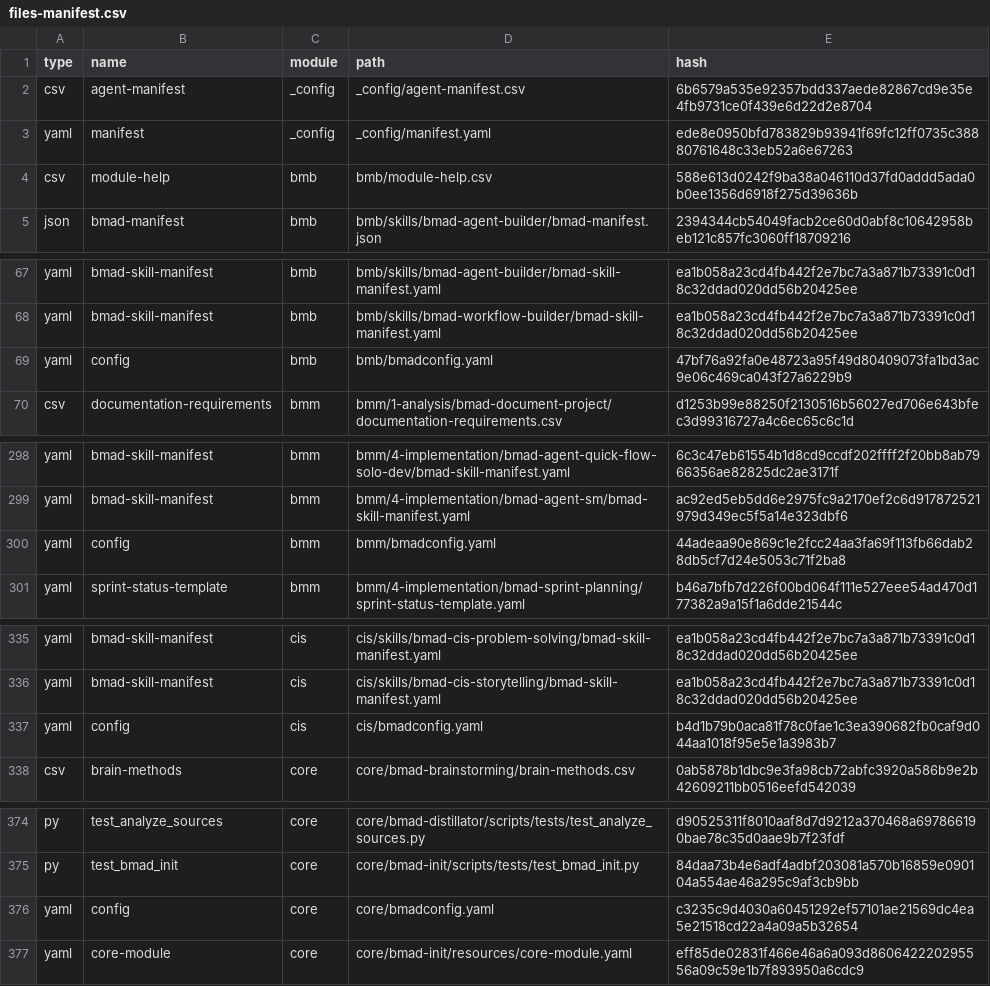
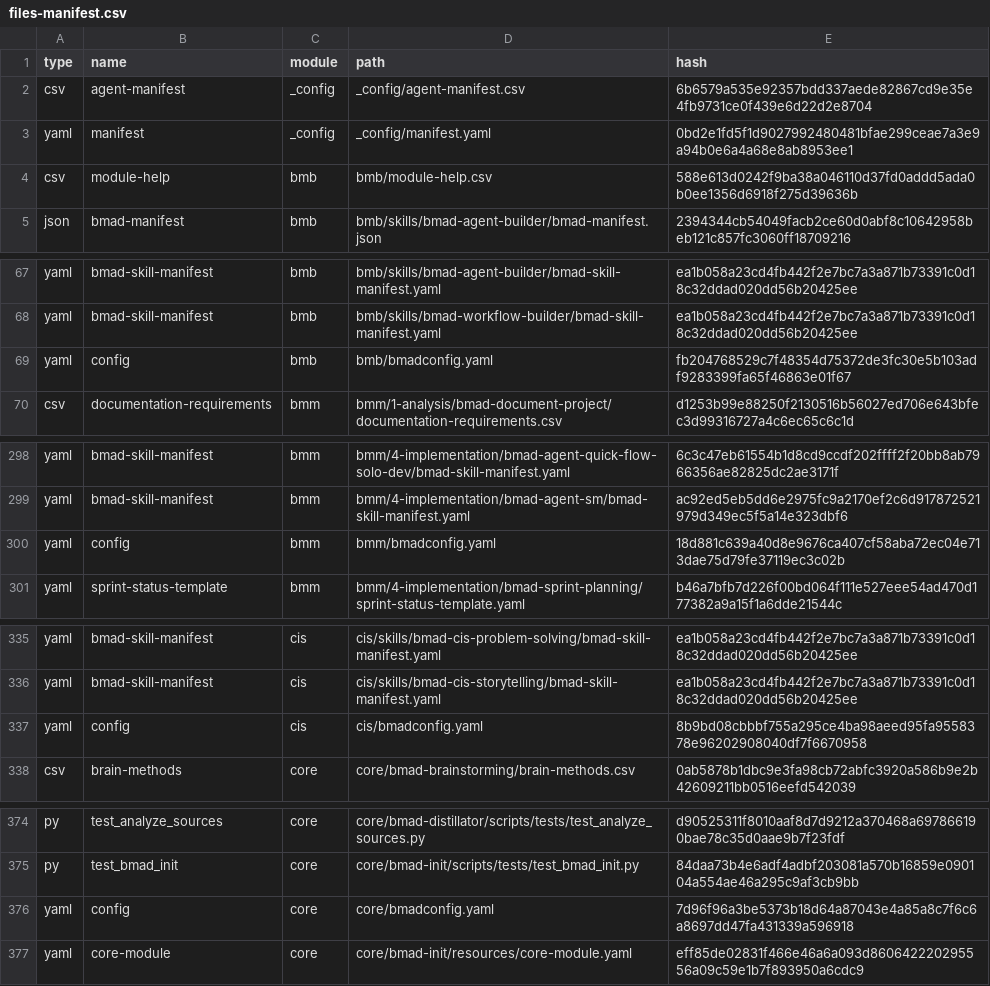
Before and after one commit to crisweber2600/Lens.Core.Src, a CSV file: _bmad/_config/files-manifest.csv, drawn as a sheet; only a part is shown, gaps mark what is left out; the diff covers the shown part only.

```diff
--- a/_bmad/_config/files-manifest.csv
+++ b/_bmad/_config/files-manifest.csv
@@ -2,3 +2,3 @@ type,name,module,path,hash
 "csv","agent-manifest","_config","_config/agent-manifest.csv","6b6579a535e92357bdd337aede82867cd9e35e4fb9731ce0f439e6d22d2e8704"
-"yaml","manifest","_config","_config/manifest.yaml","ede8e0950bfd783829b93941f69fc12ff0735c38880761648c33eb52a6e67263"
+"yaml","manifest","_config","_config/manifest.yaml","0bd2e1fd5f1d9027992480481bfae299ceae7a3e9a94b0e6a4a68e8ab8953ee1"
 "csv","module-help","bmb","bmb/module-help.csv","588e613d0242f9ba38a046110d37fd0addd5ada0b0ee1356d6918f275d39636b"
@@ -68,3 +68,3 @@ type,name,module,path,hash
 "yaml","bmad-skill-manifest","bmb","bmb/skills/bmad-workflow-builder/bmad-skill-manifest.yaml","ea1b058a23cd4fb442f2e7bc7a3a871b73391c0d18c32ddad020dd56b20425ee"
-"yaml","config","bmb","bmb/bmadconfig.yaml","47bf76a92fa0e48723a95f49d80409073fa1bd3ac9e06c469ca043f27a6229b9"
+"yaml","config","bmb","bmb/bmadconfig.yaml","fb204768529c7f48354d75372de3fc30e5b103adf9283399fa65f46863e01f67"
 "csv","documentation-requirements","bmm","bmm/1-analysis/bmad-document-project/documentation-requirements.csv","d1253b99e88250f2130516b56027ed706e643bfec3d99316727a4c6ec65c6c1d"
@@ -299,3 +299,3 @@ type,name,module,path,hash
 "yaml","bmad-skill-manifest","bmm","bmm/4-implementation/bmad-agent-sm/bmad-skill-manifest.yaml","ac92ed5eb5dd6e2975fc9a2170ef2c6d917872521979d349ec5f5a14e323dbf6"
-"yaml","config","bmm","bmm/bmadconfig.yaml","44adeaa90e869c1e2fcc24aa3fa69f113fb66dab28db5cf7d24e5053c71f2ba8"
+"yaml","config","bmm","bmm/bmadconfig.yaml","18d881c639a40d8e9676ca407cf58aba72ec04e713dae75d79fe37119ec3c02b"
 "yaml","sprint-status-template","bmm","bmm/4-implementation/bmad-sprint-planning/sprint-status-template.yaml","b46a7bfb7d226f00bd064f111e527eee54ad470d177382a9a15f1a6dde21544c"
@@ -336,3 +336,3 @@ type,name,module,path,hash
 "yaml","bmad-skill-manifest","cis","cis/skills/bmad-cis-storytelling/bmad-skill-manifest.yaml","ea1b058a23cd4fb442f2e7bc7a3a871b73391c0d18c32ddad020dd56b20425ee"
-"yaml","config","cis","cis/bmadconfig.yaml","b4d1b79b0aca81f78c0fae1c3ea390682fb0caf9d044aa1018f95e5e1a3983b7"
+"yaml","config","cis","cis/bmadconfig.yaml","8b9bd08cbbbf755a295ce4ba98aeed95fa9558378e96202908040df7f6670958"
 "csv","brain-methods","core","core/bmad-brainstorming/brain-methods.csv","0ab5878b1dbc9e3fa98cb72abfc3920a586b9e2b42609211bb0516eefd542039"
@@ -375,3 +375,3 @@ type,name,module,path,hash
 "py","test_bmad_init","core","core/bmad-init/scripts/tests/test_bmad_init.py","84daa73b4e6adf4adbf203081a570b16859e090104a554ae46a295c9af3cb9bb"
-"yaml","config","core","core/bmadconfig.yaml","c3235c9d4030a60451292ef57101ae21569dc4ea5e21518cd22a4a09a5b32654"
+"yaml","config","core","core/bmadconfig.yaml","7d96f96a3be5373b18d64a87043e4a85a8c7f6c6a8697dd47fa431339a596918"
 "yaml","core-module","core","core/bmad-init/resources/core-module.yaml","eff85de02831f466e46a6a093d860642220295556a09c59e1b7f893950a6cdc9"
```
Also changed, not shown: 3 edited cells elsewhere in this file, 16 other files.
